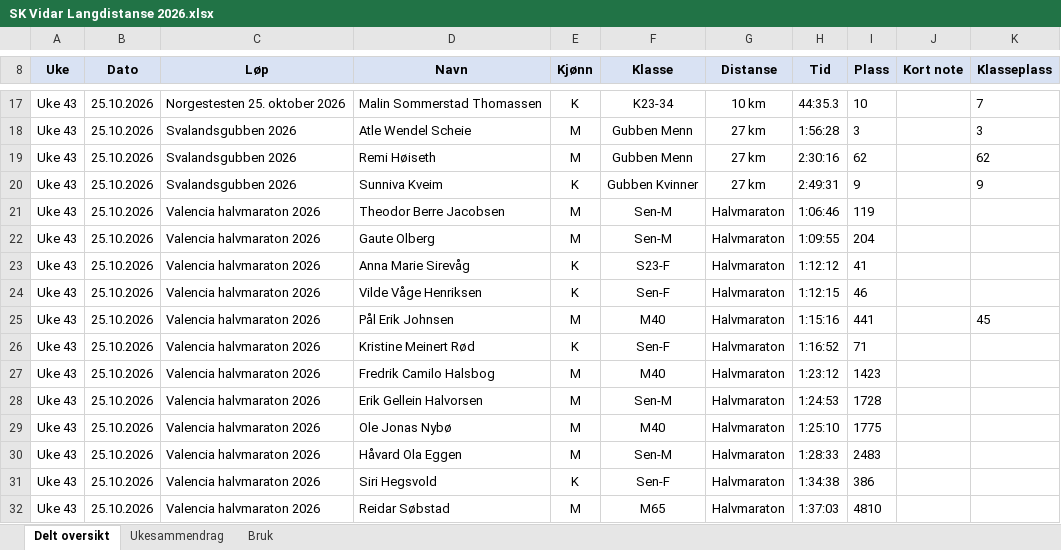
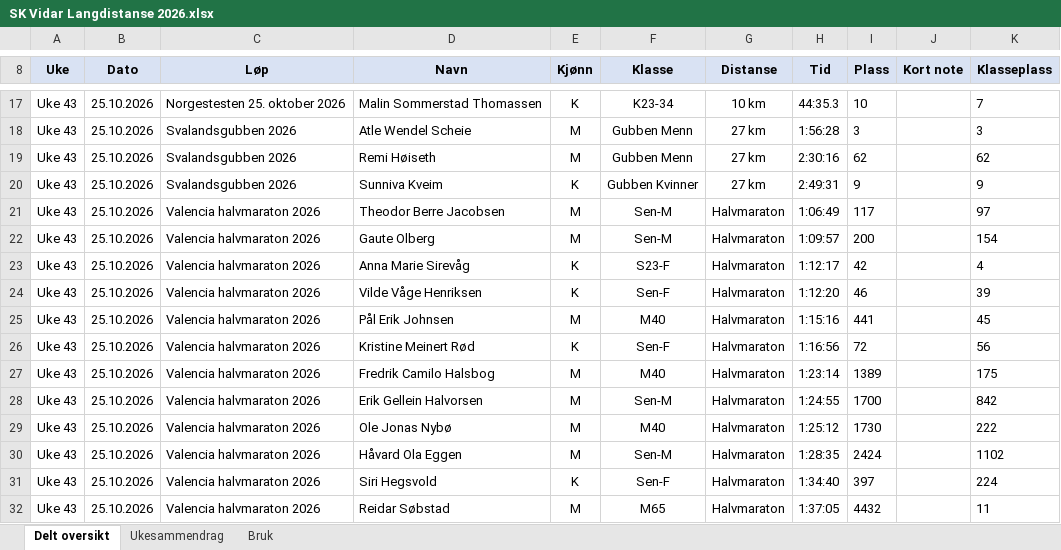
Before and after one commit to gustavByte/sk-vidar-2026-resultater, an Excel workbook: data/delt_oversikt/SK Vidar Langdistanse 2026.xlsx, sheet Delt oversikt, drawn as a sheet; only a part is shown, gaps mark what is left out; values as stored, in another font and other column widths than the file's, no borders; table styles not drawn; the diff covers the shown part only; the diff names each change by its address in the sheet, - before the commit and + after, or states it on an @@ line.

```diff
--- a/data/delt_oversikt/SK Vidar Langdistanse 2026.xlsx (sheet Delt oversikt)
+++ b/data/delt_oversikt/SK Vidar Langdistanse 2026.xlsx (sheet Delt oversikt)
-H21 (Tid): 1:06:46
+H21 (Tid): 1:06:49
-I21 (Plass): 119
+I21 (Plass): 117
-K21 (Klasseplass): (empty)
+K21 (Klasseplass): 97
-H22 (Tid): 1:09:55
+H22 (Tid): 1:09:57
-I22 (Plass): 204
+I22 (Plass): 200
-K22 (Klasseplass): (empty)
+K22 (Klasseplass): 154
-H23 (Tid): 1:12:12
+H23 (Tid): 1:12:17
-I23 (Plass): 41
+I23 (Plass): 42
-K23 (Klasseplass): (empty)
+K23 (Klasseplass): 4
-H24 (Tid): 1:12:15
+H24 (Tid): 1:12:20
-K24 (Klasseplass): (empty)
+K24 (Klasseplass): 39
-H26 (Tid): 1:16:52
+H26 (Tid): 1:16:56
-I26 (Plass): 71
+I26 (Plass): 72
-K26 (Klasseplass): (empty)
+K26 (Klasseplass): 56
-H27 (Tid): 1:23:12
+H27 (Tid): 1:23:14
-I27 (Plass): 1423
+I27 (Plass): 1389
-K27 (Klasseplass): (empty)
+K27 (Klasseplass): 175
-H28 (Tid): 1:24:53
+H28 (Tid): 1:24:55
-I28 (Plass): 1728
+I28 (Plass): 1700
-K28 (Klasseplass): (empty)
+K28 (Klasseplass): 842
-H29 (Tid): 1:25:10
+H29 (Tid): 1:25:12
-I29 (Plass): 1775
+I29 (Plass): 1730
-K29 (Klasseplass): (empty)
+K29 (Klasseplass): 222
-H30 (Tid): 1:28:33
+H30 (Tid): 1:28:35
-I30 (Plass): 2483
+I30 (Plass): 2424
-K30 (Klasseplass): (empty)
+K30 (Klasseplass): 1102
-H31 (Tid): 1:34:38
+H31 (Tid): 1:34:40
-I31 (Plass): 386
+I31 (Plass): 397
-K31 (Klasseplass): (empty)
+K31 (Klasseplass): 224
-H32 (Tid): 1:37:03
+H32 (Tid): 1:37:05
-I32 (Plass): 4810
+I32 (Plass): 4432
-K32 (Klasseplass): (empty)
+K32 (Klasseplass): 11
```
Also changed, not shown: 12 edited cells elsewhere in this sheet, 2 other files.
